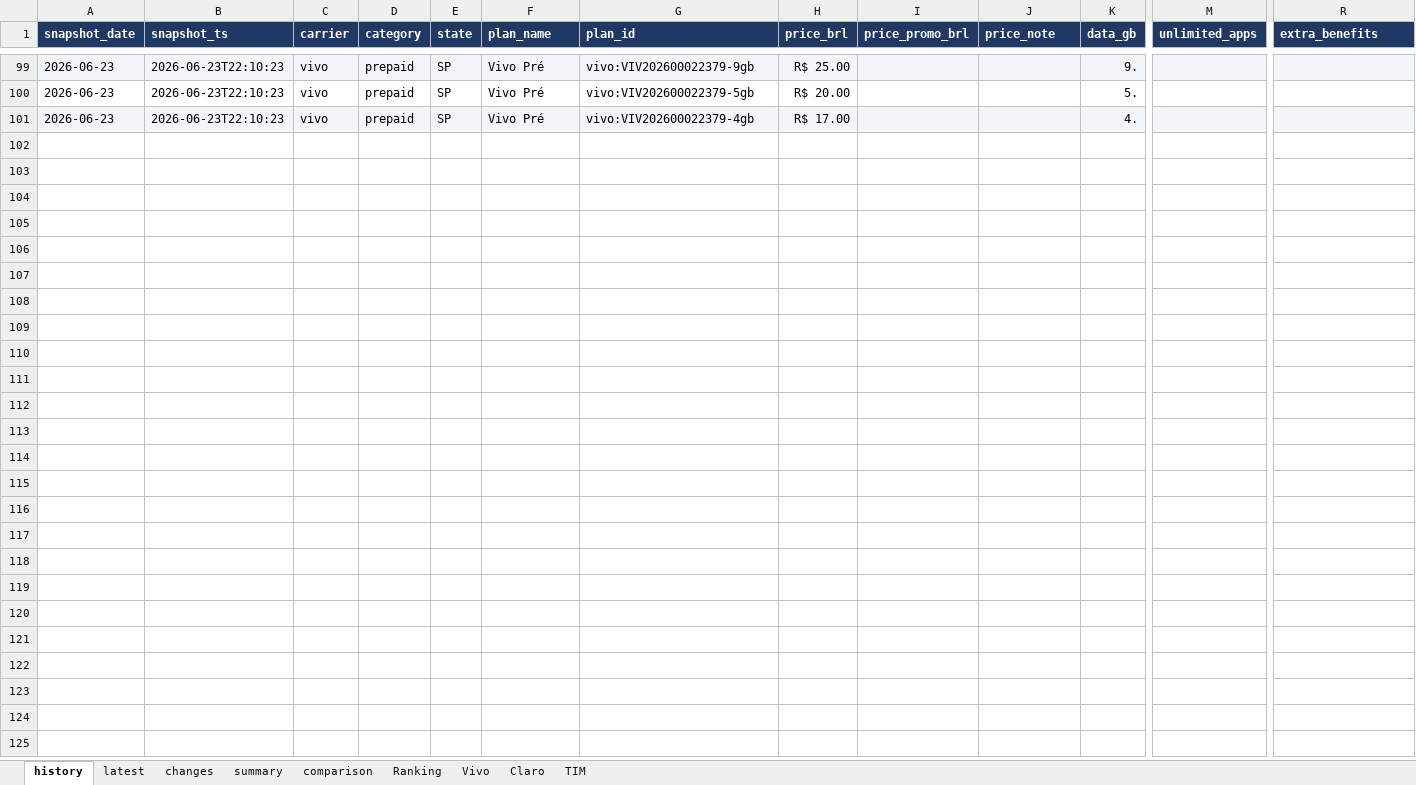
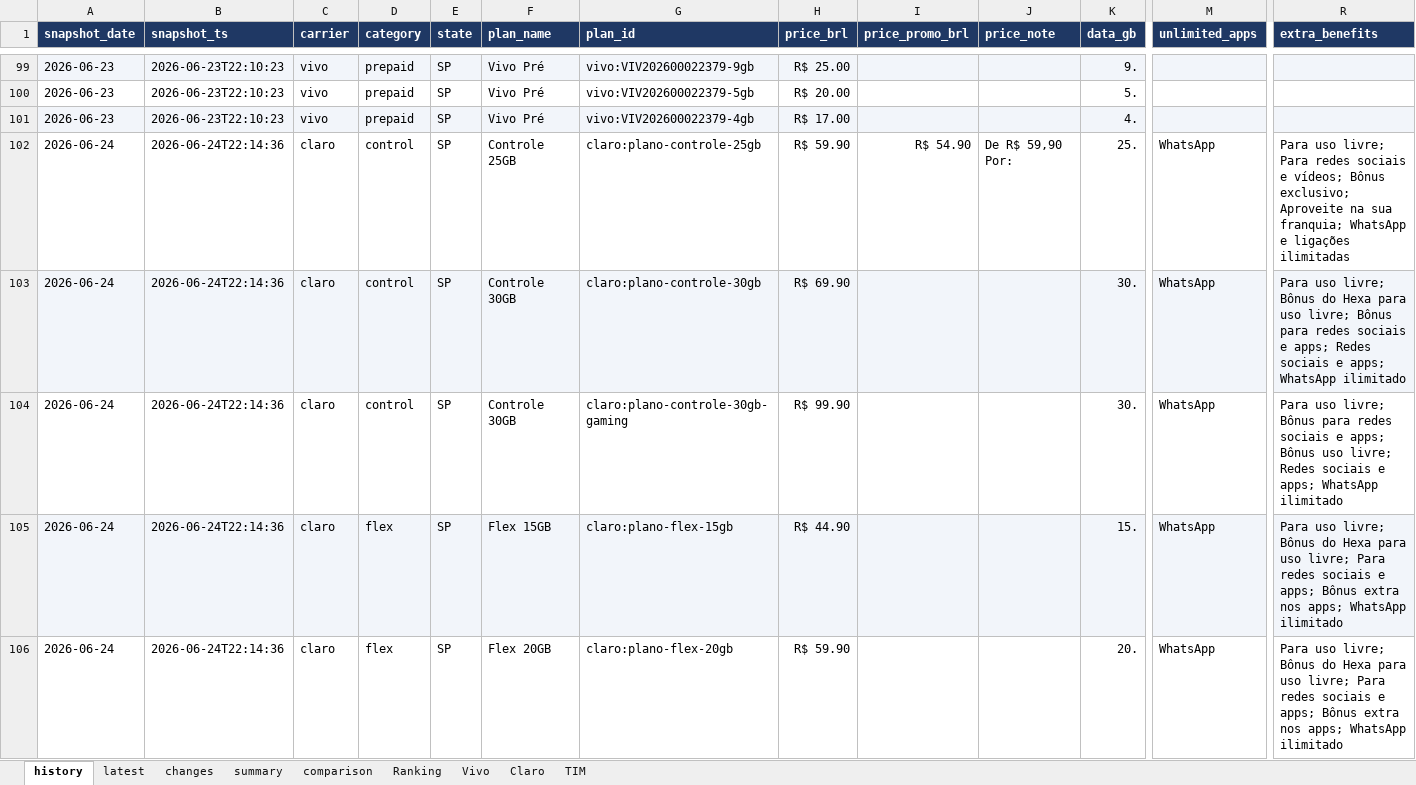
Before and after one commit to rafaelxoliver4-art/prompt-project-builder, an Excel workbook: projects/mobile-price-tracker/data/mobile_plans.xlsx, sheet history, drawn as a sheet; only a part is shown, gaps mark what is left out; values as stored, in another font and other column widths than the file's, no borders; rows hold the shown columns only; the diff covers the shown part only; the diff names each change by its address in the sheet, - before the commit and + after, or states it on an @@ line.

```diff
--- a/projects/mobile-price-tracker/data/mobile_plans.xlsx (sheet history)
+++ b/projects/mobile-price-tracker/data/mobile_plans.xlsx (sheet history)
+row 102: 2026-06-24 | 2026-06-24T22:14:36 | claro | control | SP | Controle 25GB | claro:plano-controle-25gb | R$ 59.90 | R$ 54.90 | De R$ 59,90 Por: | 25. | WhatsApp | Para uso livre; Para redes sociais e vídeos; Bônus exclusivo; Aproveite na sua franquia; WhatsApp e ligações ilimitadas
+row 103: 2026-06-24 | 2026-06-24T22:14:36 | claro | control | SP | Controle 30GB | claro:plano-controle-30gb | R$ 69.90 |  |  | 30. | WhatsApp | Para uso livre; Bônus do Hexa para uso livre; Bônus para redes sociais e apps; Redes sociais e apps; WhatsApp ilimitado
+row 104: 2026-06-24 | 2026-06-24T22:14:36 | claro | control | SP | Controle 30GB | claro:plano-controle-30gb-gaming | R$ 99.90 |  |  | 30. | WhatsApp | Para uso livre; Bônus para redes sociais e apps; Bônus uso livre; Redes sociais e apps; WhatsApp ilimitado
+row 105: 2026-06-24 | 2026-06-24T22:14:36 | claro | flex | SP | Flex 15GB | claro:plano-flex-15gb | R$ 44.90 |  |  | 15. | WhatsApp | Para uso livre; Bônus do Hexa para uso livre; Para redes sociais e apps; Bônus extra nos apps; WhatsApp ilimitado
+row 106: 2026-06-24 | 2026-06-24T22:14:36 | claro | flex | SP | Flex 20GB | claro:plano-flex-20gb | R$ 59.90 |  |  | 20. | WhatsApp | Para uso livre; Bônus do Hexa para uso livre; Para redes sociais e apps; Bônus extra nos apps; WhatsApp ilimitado
```
Also changed, not shown: 44 added rows elsewhere in this sheet, sheet latest, sheet changes, sheet comparison, sheet summary, sheet Vivo, charts or pictures.
